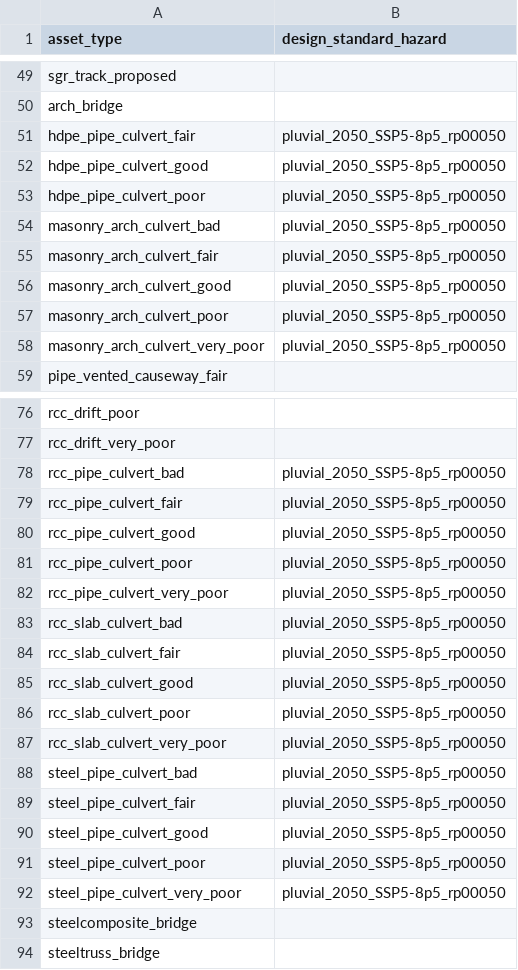
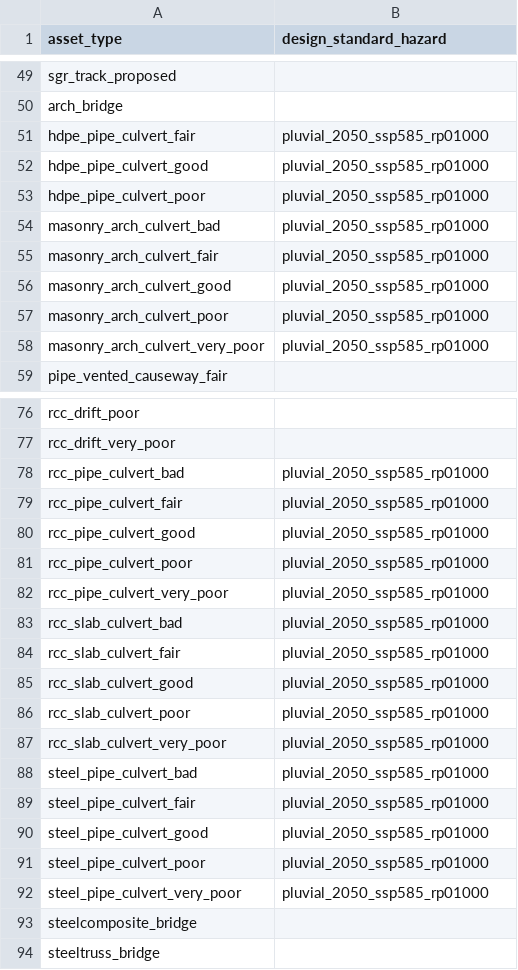
Before and after one commit to alisonpeard/oia-tanzania-2025, a CSV file: config/design_standards/pluvial.csv, drawn as a sheet; only a part is shown, gaps mark what is left out; the diff covers the shown part only.

```diff
--- a/config/design_standards/pluvial.csv
+++ b/config/design_standards/pluvial.csv
@@ -50,10 +50,10 @@ sgr_track_proposed,
 arch_bridge,
-hdpe_pipe_culvert_fair,pluvial_2050_SSP5-8p5_rp00050
-hdpe_pipe_culvert_good,pluvial_2050_SSP5-8p5_rp00050
-hdpe_pipe_culvert_poor,pluvial_2050_SSP5-8p5_rp00050
-masonry_arch_culvert_bad,pluvial_2050_SSP5-8p5_rp00050
-masonry_arch_culvert_fair,pluvial_2050_SSP5-8p5_rp00050
-masonry_arch_culvert_good,pluvial_2050_SSP5-8p5_rp00050
-masonry_arch_culvert_poor,pluvial_2050_SSP5-8p5_rp00050
-masonry_arch_culvert_very_poor,pluvial_2050_SSP5-8p5_rp00050
+hdpe_pipe_culvert_fair,pluvial_2050_ssp585_rp01000
+hdpe_pipe_culvert_good,pluvial_2050_ssp585_rp01000
+hdpe_pipe_culvert_poor,pluvial_2050_ssp585_rp01000
+masonry_arch_culvert_bad,pluvial_2050_ssp585_rp01000
+masonry_arch_culvert_fair,pluvial_2050_ssp585_rp01000
+masonry_arch_culvert_good,pluvial_2050_ssp585_rp01000
+masonry_arch_culvert_poor,pluvial_2050_ssp585_rp01000
+masonry_arch_culvert_very_poor,pluvial_2050_ssp585_rp01000
 pipe_vented_causeway_fair,
@@ -77,17 +77,17 @@ rcc_drift_poor,
 rcc_drift_very_poor,
-rcc_pipe_culvert_bad,pluvial_2050_SSP5-8p5_rp00050
-rcc_pipe_culvert_fair,pluvial_2050_SSP5-8p5_rp00050
-rcc_pipe_culvert_good,pluvial_2050_SSP5-8p5_rp00050
-rcc_pipe_culvert_poor,pluvial_2050_SSP5-8p5_rp00050
-rcc_pipe_culvert_very_poor,pluvial_2050_SSP5-8p5_rp00050
-rcc_slab_culvert_bad,pluvial_2050_SSP5-8p5_rp00050
-rcc_slab_culvert_fair,pluvial_2050_SSP5-8p5_rp00050
-rcc_slab_culvert_good,pluvial_2050_SSP5-8p5_rp00050
-rcc_slab_culvert_poor,pluvial_2050_SSP5-8p5_rp00050
-rcc_slab_culvert_very_poor,pluvial_2050_SSP5-8p5_rp00050
-steel_pipe_culvert_bad,pluvial_2050_SSP5-8p5_rp00050
-steel_pipe_culvert_fair,pluvial_2050_SSP5-8p5_rp00050
-steel_pipe_culvert_good,pluvial_2050_SSP5-8p5_rp00050
-steel_pipe_culvert_poor,pluvial_2050_SSP5-8p5_rp00050
-steel_pipe_culvert_very_poor,pluvial_2050_SSP5-8p5_rp00050
+rcc_pipe_culvert_bad,pluvial_2050_ssp585_rp01000
+rcc_pipe_culvert_fair,pluvial_2050_ssp585_rp01000
+rcc_pipe_culvert_good,pluvial_2050_ssp585_rp01000
+rcc_pipe_culvert_poor,pluvial_2050_ssp585_rp01000
+rcc_pipe_culvert_very_poor,pluvial_2050_ssp585_rp01000
+rcc_slab_culvert_bad,pluvial_2050_ssp585_rp01000
+rcc_slab_culvert_fair,pluvial_2050_ssp585_rp01000
+rcc_slab_culvert_good,pluvial_2050_ssp585_rp01000
+rcc_slab_culvert_poor,pluvial_2050_ssp585_rp01000
+rcc_slab_culvert_very_poor,pluvial_2050_ssp585_rp01000
+steel_pipe_culvert_bad,pluvial_2050_ssp585_rp01000
+steel_pipe_culvert_fair,pluvial_2050_ssp585_rp01000
+steel_pipe_culvert_good,pluvial_2050_ssp585_rp01000
+steel_pipe_culvert_poor,pluvial_2050_ssp585_rp01000
+steel_pipe_culvert_very_poor,pluvial_2050_ssp585_rp01000
 steelcomposite_bridge,
```
Also changed, not shown: 1 edited cell elsewhere in this file, 12 other files.
